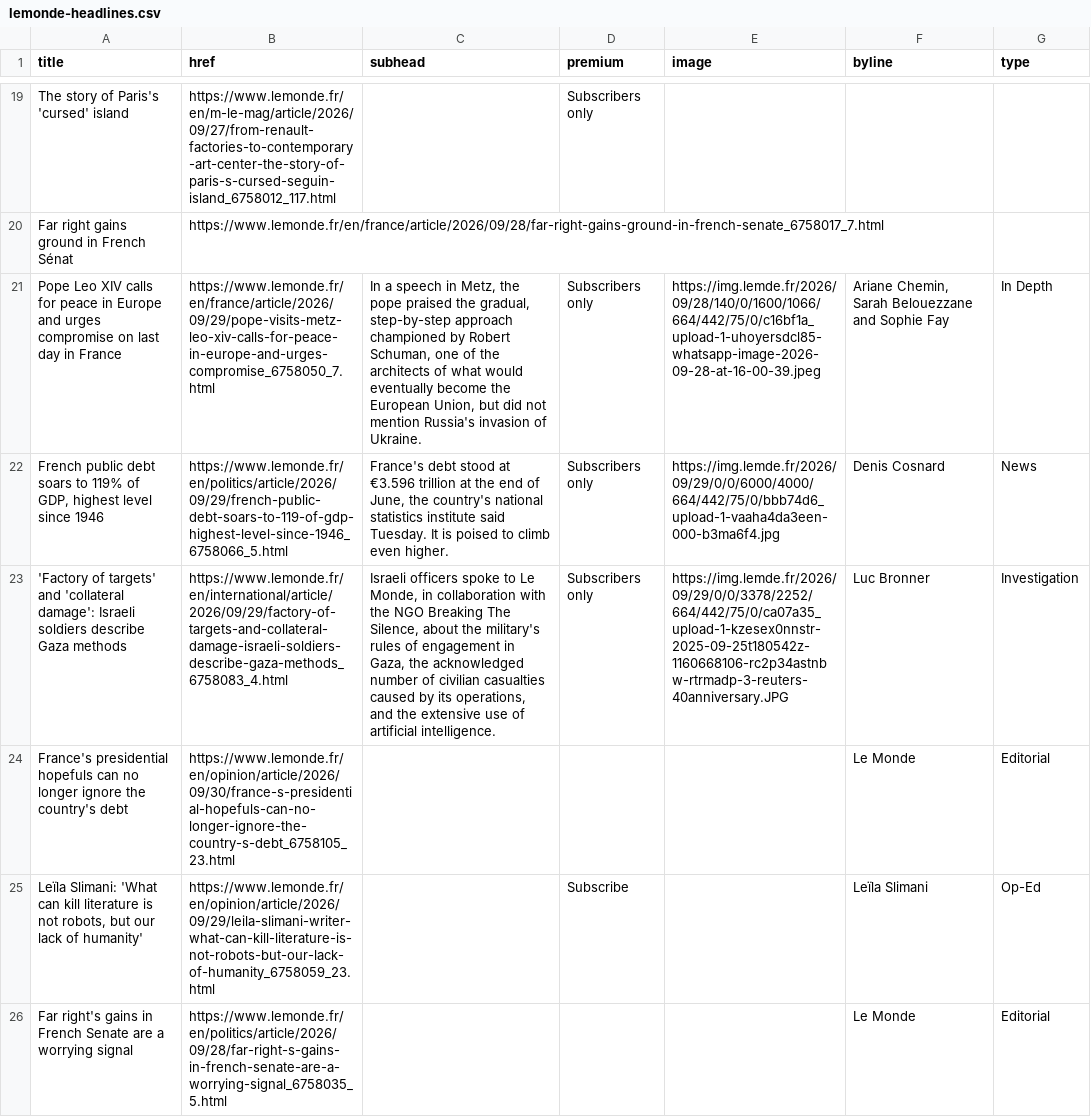
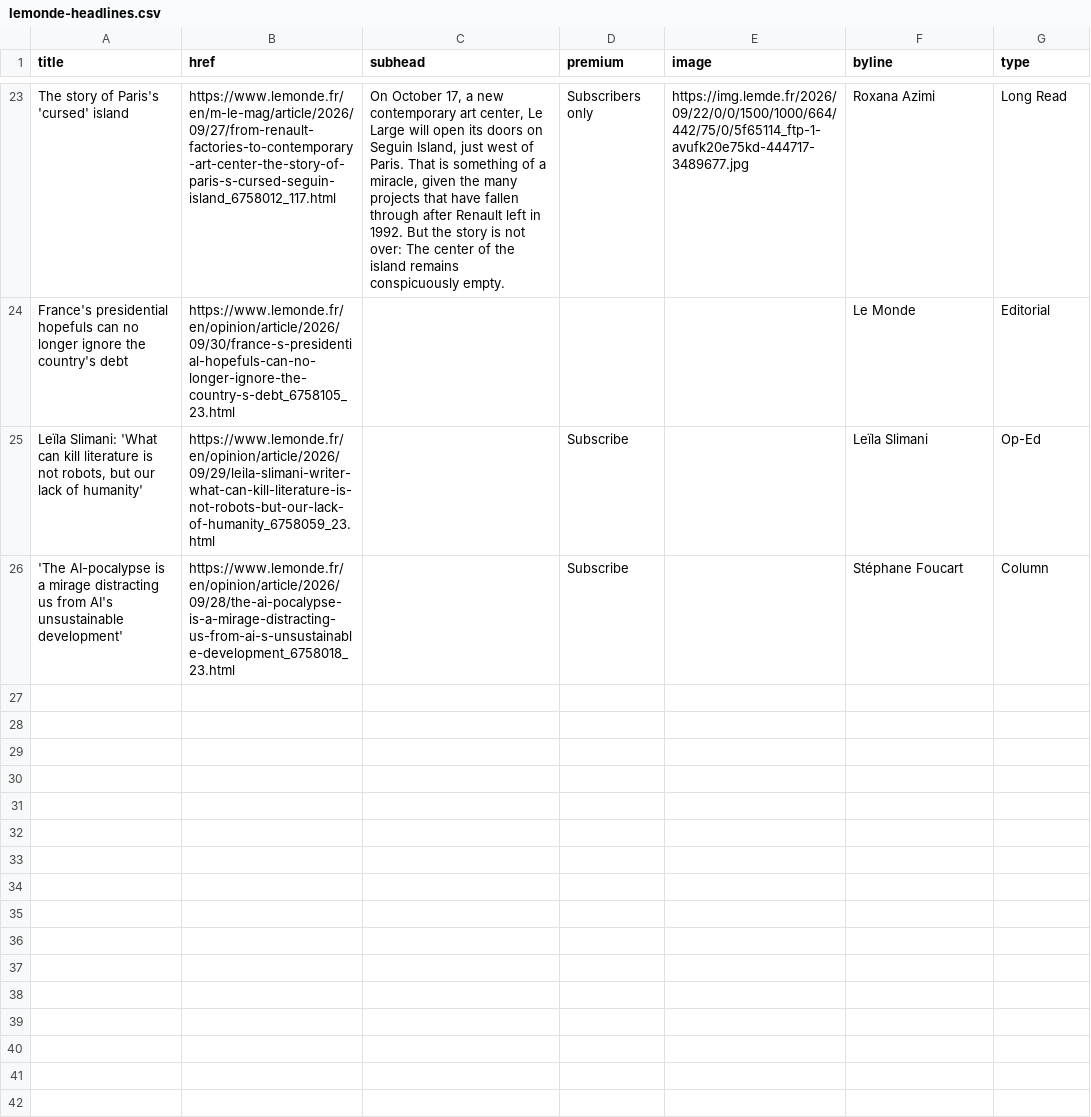
Before and after one commit to nicchoi-29/lede-07-homework-lemonde, a CSV file: lemonde-headlines.csv, drawn as a sheet; only a part is shown, gaps mark what is left out; removed rows and columns are numbered as before the commit, all else as after; the diff covers the shown part only; the diff names each change by its address in the sheet, - before the commit and + after, or states it on an @@ line.

```diff
--- a/lemonde-headlines.csv
+++ b/lemonde-headlines.csv
-C23 (subhead): (empty)
+C23 (subhead): On October 17, a new contemporary art center, Le Large will open its doors on Seguin Island, just west of Paris. That is something of a miracle, given the many projects that have fallen through after Renault left in 1992. But the story is not over: The center of the island remains conspicuously empty.
-E23 (image): (empty)
+E23 (image): https://img.lemde.fr/2026/09/22/0/0/1500/1000/664/442/75/0/5f65114_ftp-1-avufk20e75kd-444717-3489677.jpg
-F23 (byline): (empty)
+F23 (byline): Roxana Azimi
-G23 (type): (empty)
+G23 (type): Long Read
-row 20: Far right gains ground in French Sénat | https://www.lemonde.fr/en/france/article/2026/09/28/far-right-gains-ground-in-french-senate_6758017_7.html
-row 21: Pope Leo XIV calls for peace in Europe and urges compromise on last day in France | https://www.lemonde.fr/en/france/article/2026/09/29/pope-visits-metz-leo-xiv-calls-for-peace-in-europe-and-urges-compromise_6758050_7.html | In a speech in Metz, the pope praised the gradual, step-by-step approach championed by Robert Schuman, one of the architects of what would eventually become the European Union, but did not mention Russia's invasion of Ukraine. | Subscribers only | https://img.lemde.fr/2026/09/28/140/0/1600/1066/664/442/75/0/c16bf1a_upload-1-uhoyersdcl85-whatsapp-image-2026-09-28-at-16-00-39.jpeg | Ariane Chemin, Sarah Belouezzane and Sophie Fay | In Depth
-row 22: French public debt soars to 119% of GDP, highest level since 1946 | https://www.lemonde.fr/en/politics/article/2026/09/29/french-public-debt-soars-to-119-of-gdp-highest-level-since-1946_6758066_5.html | France's debt stood at €3.596 trillion at the end of June, the country's national statistics institute said Tuesday. It is poised to climb even higher. | Subscribers only | https://img.lemde.fr/2026/09/29/0/0/6000/4000/664/442/75/0/bbb74d6_upload-1-vaaha4da3een-000-b3ma6f4.jpg | Denis Cosnard | News
-row 23: 'Factory of targets' and 'collateral damage': Israeli soldiers describe Gaza methods | https://www.lemonde.fr/en/international/article/2026/09/29/factory-of-targets-and-collateral-damage-israeli-soldiers-describe-gaza-methods_6758083_4.html | Israeli officers spoke to Le Monde, in collaboration with the NGO Breaking The Silence, about the military's rules of engagement in Gaza, the acknowledged number of civilian casualties caused by its operations, and the extensive use of artificial intelligence. | Subscribers only | https://img.lemde.fr/2026/09/29/0/0/3378/2252/664/442/75/0/ca07a35_upload-1-kzesex0nnstr-2025-09-25t180542z-1160668106-rc2p34astnbw-rtrmadp-3-reuters-40anniversary.JPG | Luc Bronner | Investigation
-row 26: Far right's gains in French Senate are a worrying signal | https://www.lemonde.fr/en/politics/article/2026/09/28/far-right-s-gains-in-french-senate-are-a-worrying-signal_6758035_5.html |  |  |  | Le Monde | Editorial
+row 26: 'The AI-pocalypse is a mirage distracting us from AI's unsustainable development' | https://www.lemonde.fr/en/opinion/article/2026/09/28/the-ai-pocalypse-is-a-mirage-distracting-us-from-ai-s-unsustainable-development_6758018_23.html |  | Subscribe |  | Stéphane Foucart | Column
```
Also changed, not shown: 12 added rows, 8 removed rows, 1 moved row and 8 edited cells elsewhere in this file.
